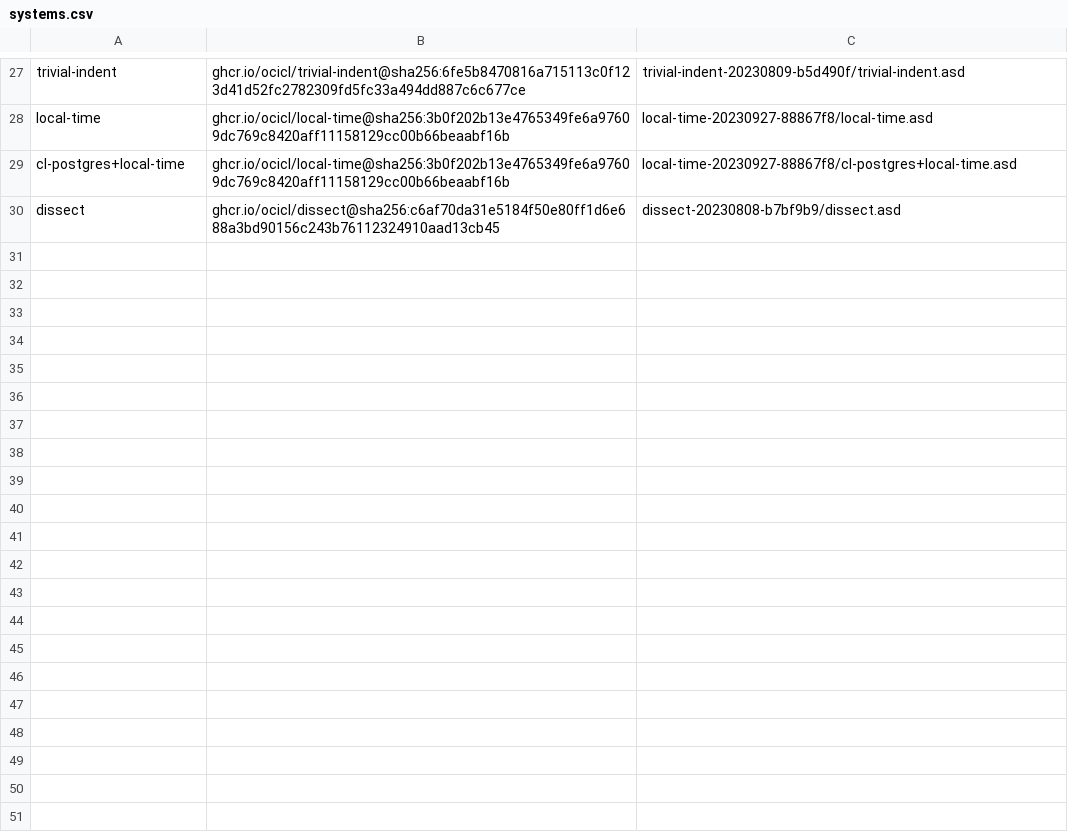
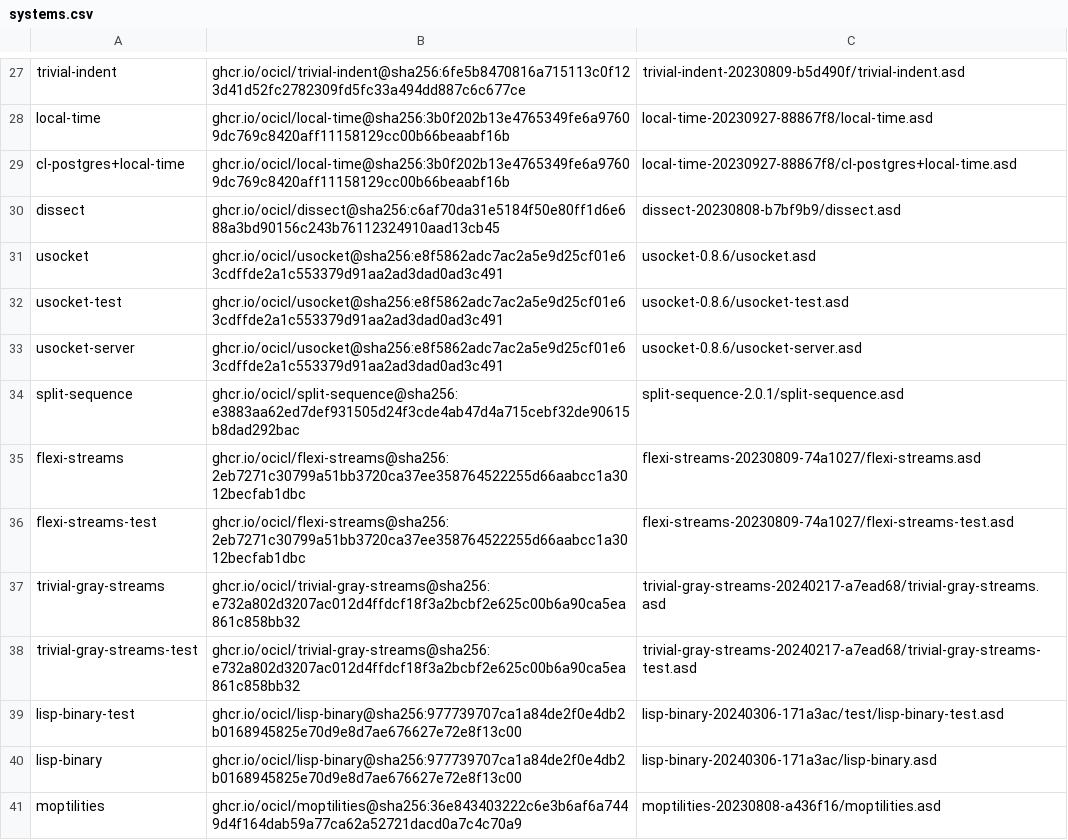
Before and after one commit to mr-reg/cl-emacs, a CSV file: systems.csv, drawn as a sheet; only a part is shown, gaps mark what is left out; the diff covers the shown part only.

```diff
--- a/systems.csv
+++ b/systems.csv
@@ -30 +30,12 @@ cl-postgres+local-time, ghcr.io/ocicl/local-time@sha256:3b0f202b13e4765349fe6a97
 dissect, ghcr.io/ocicl/dissect@sha256:c6af70da31e5184f50e80ff1d6e688a3bd90156c243b76112324910aad13cb45, dissect-20230808-b7bf9b9/dissect.asd
+usocket, ghcr.io/ocicl/usocket@sha256:e8f5862adc7ac2a5e9d25cf01e63cdffde2a1c553379d91aa2ad3dad0ad3c491, usocket-0.8.6/usocket.asd
+usocket-test, ghcr.io/ocicl/usocket@sha256:e8f5862adc7ac2a5e9d25cf01e63cdffde2a1c553379d91aa2ad3dad0ad3c491, usocket-0.8.6/usocket-test.asd
+usocket-server, ghcr.io/ocicl/usocket@sha256:e8f5862adc7ac2a5e9d25cf01e63cdffde2a1c553379d91aa2ad3dad0ad3c491, usocket-0.8.6/usocket-server.asd
+split-sequence, ghcr.io/ocicl/split-sequence@sha256:e3883aa62ed7def931505d24f3cde4ab47d4a715cebf32de90615b8dad292bac, split-sequence-2.0.1/split-sequence.asd
+flexi-streams, ghcr.io/ocicl/flexi-streams@sha256:2eb7271c30799a51bb3720ca37ee358764522255d66aabcc1a3012becfab1dbc, flexi-streams-20230809-74a1027/flexi-streams.asd
+flexi-streams-test, ghcr.io/ocicl/flexi-streams@sha256:2eb7271c30799a51bb3720ca37ee358764522255d66aabcc1a3012becfab1dbc, flexi-streams-20230809-74a1027/flexi-streams-test.asd
+trivial-gray-streams, ghcr.io/ocicl/trivial-gray-streams@sha256:e732a802d3207ac012d4ffdcf18f3a2bcbf2e625c00b6a90ca5ea861c858bb32, trivial-gray-streams-20240217-a7ead68/trivial-gray-streams.asd
+trivial-gray-streams-test, ghcr.io/ocicl/trivial-gray-streams@sha256:e732a802d3207ac012d4ffdcf18f3a2bcbf2e625c00b6a90ca5ea861c858bb32, trivial-gray-streams-20240217-a7ead68/trivial-gray-streams-test.asd
+lisp-binary-test, ghcr.io/ocicl/lisp-binary@sha256:977739707ca1a84de2f0e4db2b0168945825e70d9e8d7ae676627e72e8f13c00, lisp-binary-20240306-171a3ac/test/lisp-binary-test.asd
+lisp-binary, ghcr.io/ocicl/lisp-binary@sha256:977739707ca1a84de2f0e4db2b0168945825e70d9e8d7ae676627e72e8f13c00, lisp-binary-20240306-171a3ac/lisp-binary.asd
+moptilities, ghcr.io/ocicl/moptilities@sha256:36e843403222c6e3b6af6a7449d4f164dab59a77ca62a52721dacd0a7c4c70a9, moptilities-20230808-a436f16/moptilities.asd
```
Also changed, not shown: 10 added rows and 2 edited cells elsewhere in this file, 4 other files.
